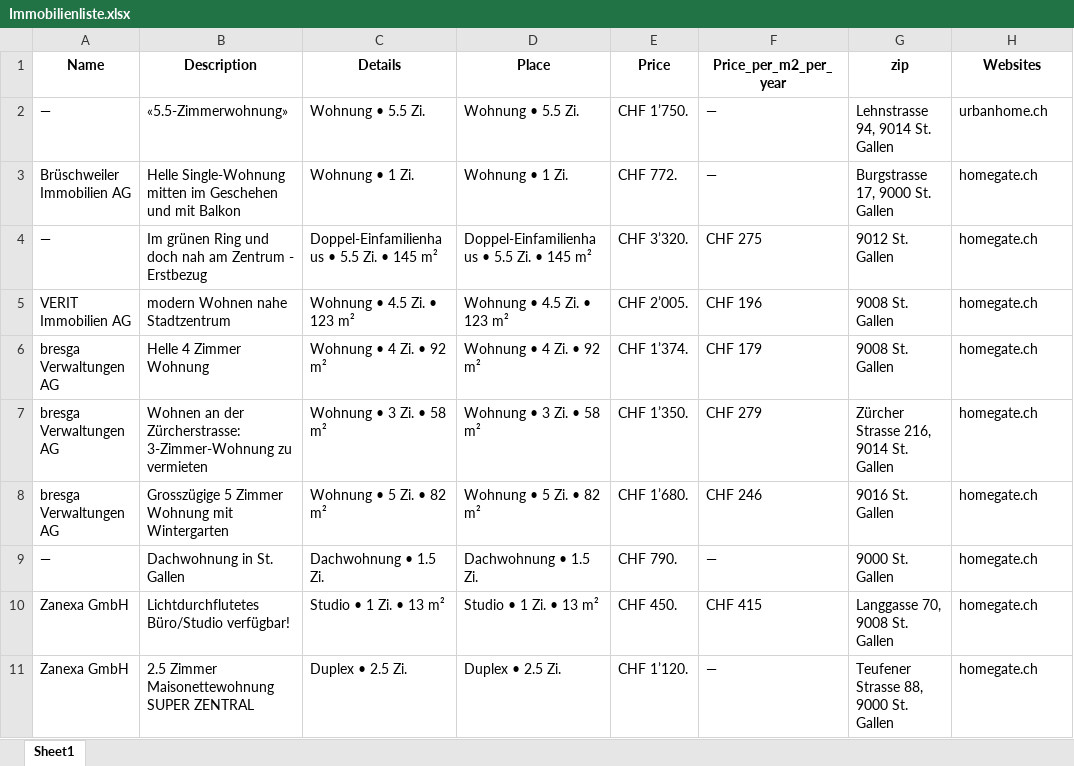
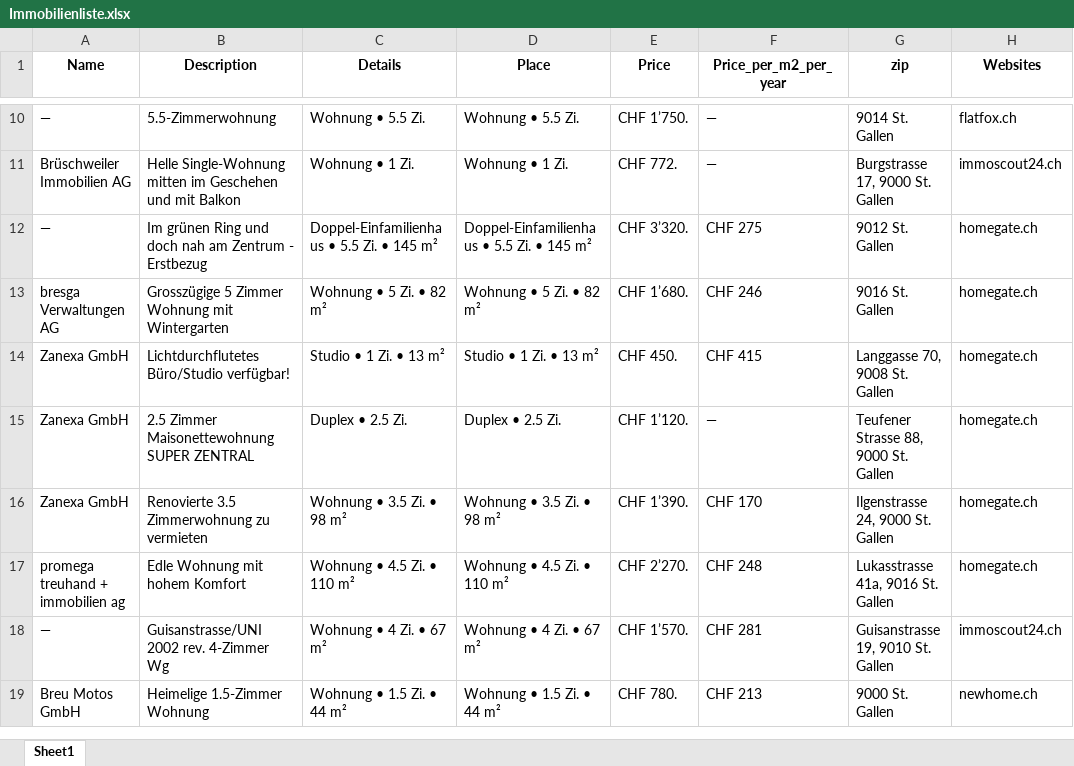
Before and after one commit to lorexzx/CS, an Excel workbook: Immobilienliste.xlsx, sheet Sheet1, drawn as a sheet; only a part is shown, gaps mark what is left out; the shorter side is filled out with more unchanged rows; values as stored, in another font and other column widths than the file's, no borders; removed rows and columns are numbered as before the commit, all else as after; the diff covers the shown part only; the diff names each change by its address in the sheet, - before the commit and + after, or states it on an @@ line.

Commit message:
Updated Immobilienliste via Workflow

```diff
--- a/Immobilienliste.xlsx (sheet Sheet1)
+++ b/Immobilienliste.xlsx (sheet Sheet1)
-B10 (Description): «5.5-Zimmerwohnung»
+B10 (Description): 5.5-Zimmerwohnung
-G10 (zip): Lehnstrasse 94, 9014 St. Gallen
+G10 (zip): 9014 St. Gallen
-H10 (Websites): urbanhome.ch
+H10 (Websites): flatfox.ch
-H11 (Websites): homegate.ch
+H11 (Websites): immoscout24.ch
-row 5: VERIT Immobilien AG | modern Wohnen nahe Stadtzentrum | Wohnung • 4.5 Zi. • 123 m² | Wohnung • 4.5 Zi. • 123 m² | CHF 2’005. | CHF 196 | 9008 St. Gallen | homegate.ch
-row 6: bresga Verwaltungen AG | Helle 4 Zimmer Wohnung | Wohnung • 4 Zi. • 92 m² | Wohnung • 4 Zi. • 92 m² | CHF 1’374. | CHF 179 | 9008 St. Gallen | homegate.ch
-row 7: bresga Verwaltungen AG | Wohnen an der Zürcherstrasse: 3-Zimmer-Wohnung zu vermieten | Wohnung • 3 Zi. • 58 m² | Wohnung • 3 Zi. • 58 m² | CHF 1’350. | CHF 279 | Zürcher Strasse 216, 9014 St. Gallen | homegate.ch
-row 9: — | Dachwohnung in St. Gallen | Dachwohnung • 1.5 Zi. | Dachwohnung • 1.5 Zi. | CHF 790. | — | 9000 St. Gallen | homegate.ch
```
Also changed, not shown: 34 added rows, 30 removed rows and 17 edited cells elsewhere in this sheet.
